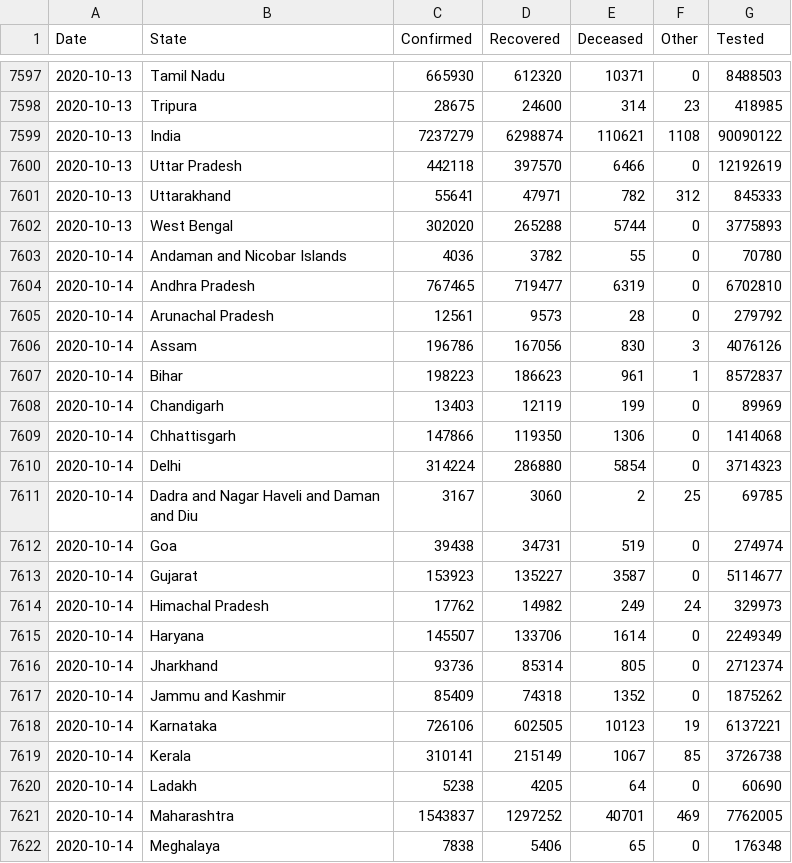
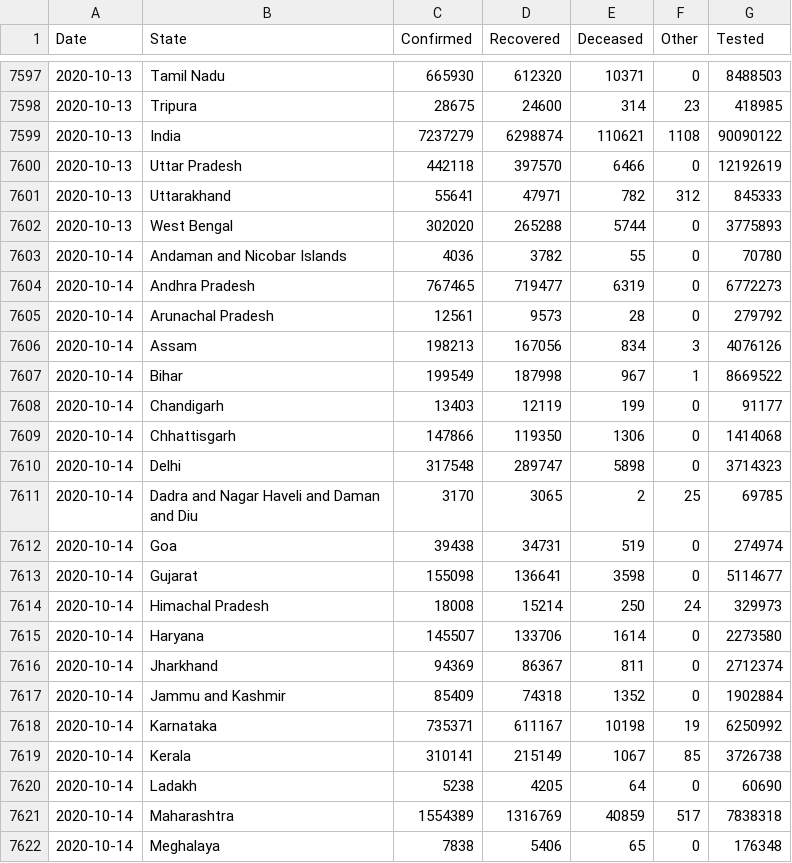
Before and after one commit to jaggoswa/my-fastpages-blog, a CSV file: _notebooks/data/Snapshot_StatewiseDaily.csv, drawn as a sheet; only a part is shown, gaps mark what is left out; the diff covers the shown part only.

```diff
--- a/_notebooks/data/Snapshot_StatewiseDaily.csv
+++ b/_notebooks/data/Snapshot_StatewiseDaily.csv
@@ -7603,20 +7603,20 @@ Date,State,Confirmed,Recovered,Deceased,Other,Tested
 2020-10-14,Andaman and Nicobar Islands,4036,3782,55,0,70780
-2020-10-14,Andhra Pradesh,767465,719477,6319,0,6702810
+2020-10-14,Andhra Pradesh,767465,719477,6319,0,6772273
 2020-10-14,Arunachal Pradesh,12561,9573,28,0,279792
-2020-10-14,Assam,196786,167056,830,3,4076126
-2020-10-14,Bihar,198223,186623,961,1,8572837
-2020-10-14,Chandigarh,13403,12119,199,0,89969
+2020-10-14,Assam,198213,167056,834,3,4076126
+2020-10-14,Bihar,199549,187998,967,1,8669522
+2020-10-14,Chandigarh,13403,12119,199,0,91177
 2020-10-14,Chhattisgarh,147866,119350,1306,0,1414068
-2020-10-14,Delhi,314224,286880,5854,0,3714323
-2020-10-14,Dadra and Nagar Haveli and Daman and Diu,3167,3060,2,25,69785
+2020-10-14,Delhi,317548,289747,5898,0,3714323
+2020-10-14,Dadra and Nagar Haveli and Daman and Diu,3170,3065,2,25,69785
 2020-10-14,Goa,39438,34731,519,0,274974
-2020-10-14,Gujarat,153923,135227,3587,0,5114677
-2020-10-14,Himachal Pradesh,17762,14982,249,24,329973
-2020-10-14,Haryana,145507,133706,1614,0,2249349
-2020-10-14,Jharkhand,93736,85314,805,0,2712374
-2020-10-14,Jammu and Kashmir,85409,74318,1352,0,1875262
-2020-10-14,Karnataka,726106,602505,10123,19,6137221
+2020-10-14,Gujarat,155098,136641,3598,0,5114677
+2020-10-14,Himachal Pradesh,18008,15214,250,24,329973
+2020-10-14,Haryana,145507,133706,1614,0,2273580
+2020-10-14,Jharkhand,94369,86367,811,0,2712374
+2020-10-14,Jammu and Kashmir,85409,74318,1352,0,1902884
+2020-10-14,Karnataka,735371,611167,10198,19,6250992
 2020-10-14,Kerala,310141,215149,1067,85,3726738
 2020-10-14,Ladakh,5238,4205,64,0,60690
-2020-10-14,Maharashtra,1543837,1297252,40701,469,7762005
+2020-10-14,Maharashtra,1554389,1316769,40859,517,7838318
 2020-10-14,Meghalaya,7838,5406,65,0,176348
```
Also changed, not shown: 1 added row, 1 removed row and 38 edited cells elsewhere in this file.
